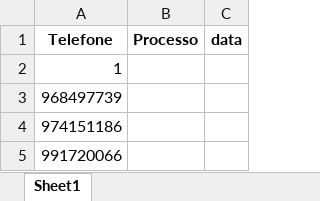
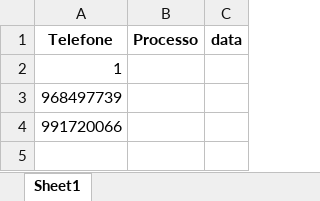
Before and after one commit to NeverDh/projetoesagua-main, an Excel workbook: contatos_checados.xlsx, sheet Sheet1, drawn as a sheet; values as stored, in another font and other column widths than the file's, no borders; the diff names each change by its address in the sheet, - before the commit and + after, or states it on an @@ line.

```diff
--- a/contatos_checados.xlsx (sheet Sheet1)
+++ b/contatos_checados.xlsx (sheet Sheet1)
-row 4: 974151186
```
Also changed, not shown: contatos.xlsx, contatos_processo.xlsx, 4 other files.
